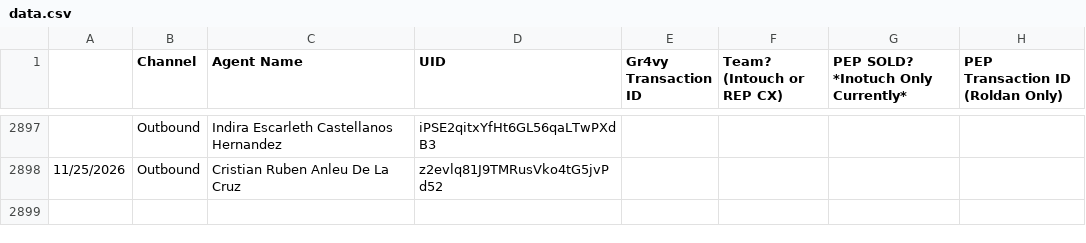
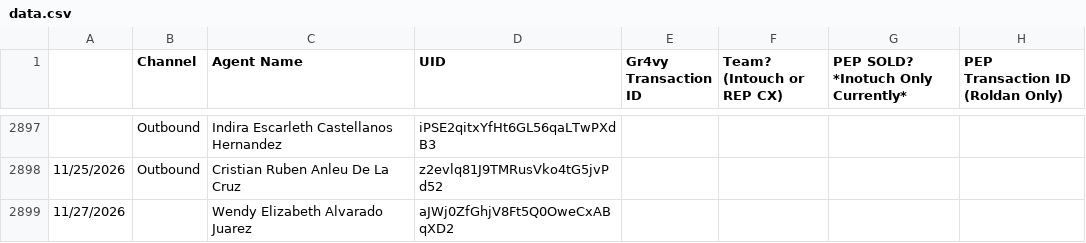
Before and after one commit to joshuawagner-create/leaderboard-data, a CSV file: data.csv, drawn as a sheet; only a part is shown, gaps mark what is left out; the diff names each change by its address in the sheet, - before the commit and + after, or states it on an @@ line.

Commit message:
Update leaderboard data 2026-11-27T16:04:57.953Z

```diff
--- a/data.csv
+++ b/data.csv
+row 2899: 11/27/2026 |  | Wendy Elizabeth Alvarado Juarez | aJWj0ZfGhjV8Ft5Q0OweCxABqXD2
```
